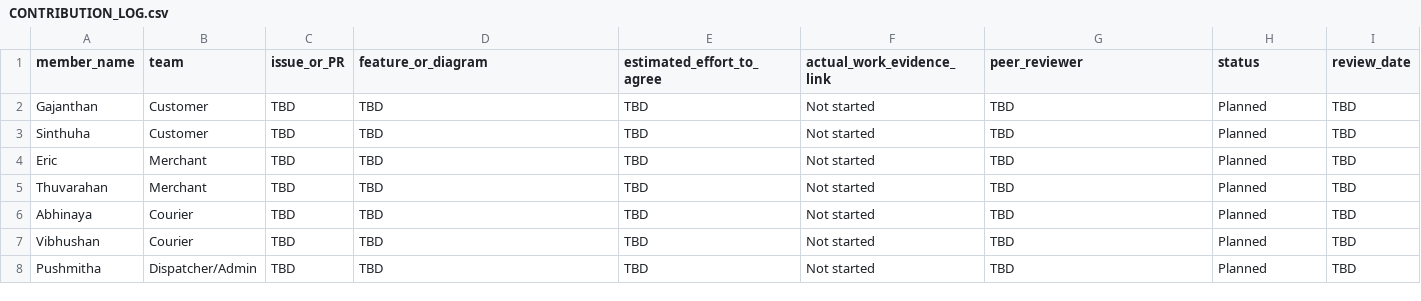
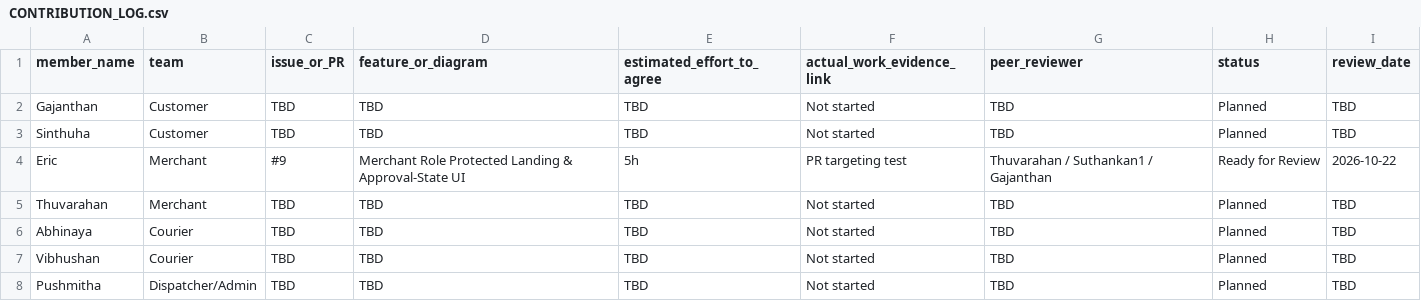
Before and after one commit to Suthankan1/swiftdrop, a CSV file: docs/team/CONTRIBUTION_LOG.csv, drawn as a sheet; only a part is shown.

Commit message:
feat(merchant): add protected landing and approval-state UI

```diff
--- a/docs/team/CONTRIBUTION_LOG.csv
+++ b/docs/team/CONTRIBUTION_LOG.csv
@@ -3,3 +3,3 @@ Gajanthan,Customer,TBD,TBD,TBD,Not started,TBD,Planned,TBD
 Sinthuha,Customer,TBD,TBD,TBD,Not started,TBD,Planned,TBD
-Eric,Merchant,TBD,TBD,TBD,Not started,TBD,Planned,TBD
+Eric,Merchant,#9,Merchant Role Protected Landing & Approval-State UI,5h,PR targeting test,Thuvarahan / Suthankan1 / Gajanthan,Ready for Review,2026-10-22
 Thuvarahan,Merchant,TBD,TBD,TBD,Not started,TBD,Planned,TBD
```
Also changed, not shown: 13 other files.
